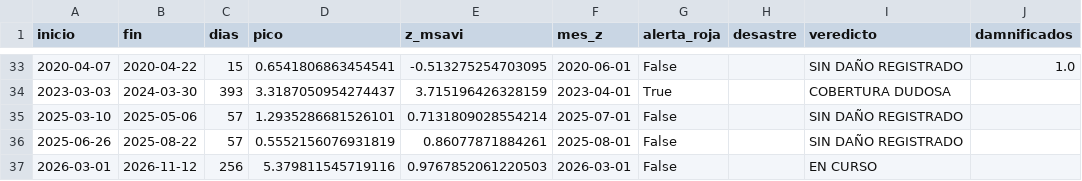
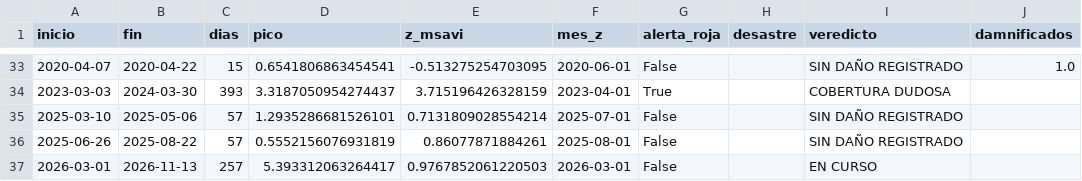
Before and after one commit to Star-dust25/pulso, a CSV file: backend/data/salidas/episodios_evaluados.csv, drawn as a sheet; only a part is shown, gaps mark what is left out; the diff names each change by its address in the sheet, - before the commit and + after, or states it on an @@ line.

```diff
--- a/backend/data/salidas/episodios_evaluados.csv
+++ b/backend/data/salidas/episodios_evaluados.csv
-B37 (fin): 2026-11-12
+B37 (fin): 2026-11-13
-C37 (dias): 256
+C37 (dias): 257
-D37 (pico): 5.379811545719116
+D37 (pico): 5.393312063264417
```
Also changed, not shown: backend/data/datos/serie_sst.csv, backend/data/datos/serie_sst_diaria.csv, 4 other files.
